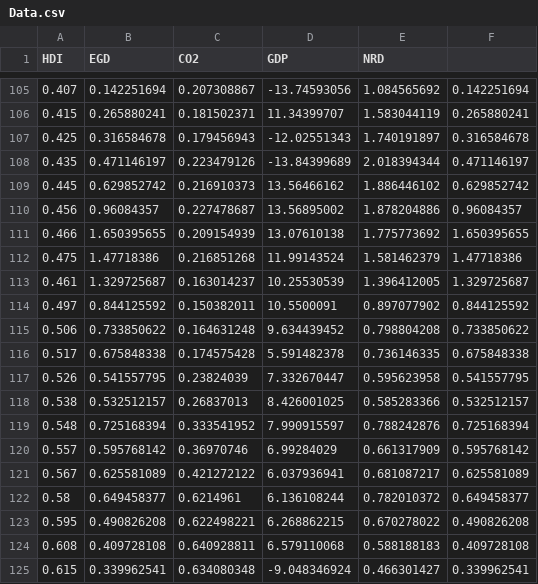
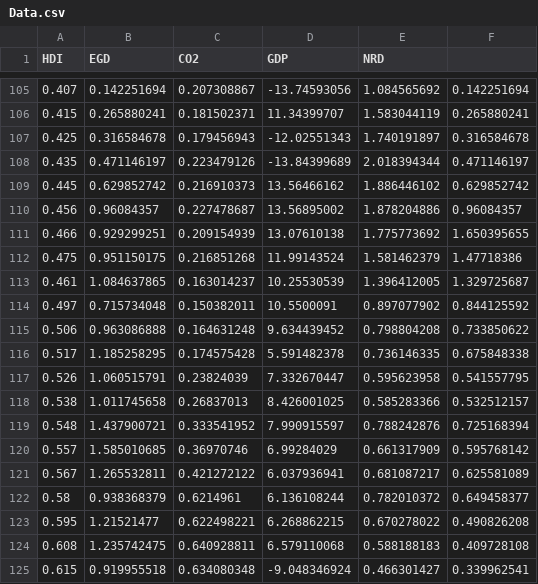
Before and after one commit to hoaingocnguyen12/Econometrcs, a CSV file: Data.csv, drawn as a sheet; only a part is shown, gaps mark what is left out; the diff covers the shown part only.

Commit message:
Update Data.csv

```diff
--- a/Data.csv
+++ b/Data.csv
@@ -110,16 +110,16 @@ HDI,EGD,CO2,GDP,NRD,
 0.456,0.96084357,0.227478687,13.56895002,1.878204886,0.96084357
-0.466,1.650395655,0.209154939,13.07610138,1.775773692,1.650395655
-0.475,1.47718386,0.216851268,11.99143524,1.581462379,1.47718386
-0.461,1.329725687,0.163014237,10.25530539,1.396412005,1.329725687
-0.497,0.844125592,0.150382011,10.5500091,0.897077902,0.844125592
-0.506,0.733850622,0.164631248,9.634439452,0.798804208,0.733850622
-0.517,0.675848338,0.174575428,5.591482378,0.736146335,0.675848338
-0.526,0.541557795,0.23824039,7.332670447,0.595623958,0.541557795
-0.538,0.532512157,0.26837013,8.426001025,0.585283366,0.532512157
-0.548,0.725168394,0.333541952,7.990915597,0.788242876,0.725168394
-0.557,0.595768142,0.36970746,6.99284029,0.661317909,0.595768142
-0.567,0.625581089,0.421272122,6.037936941,0.681087217,0.625581089
-0.58,0.649458377,0.6214961,6.136108244,0.782010372,0.649458377
-0.595,0.490826208,0.622498221,6.268862215,0.670278022,0.490826208
-0.608,0.409728108,0.640928811,6.579110068,0.588188183,0.409728108
-0.615,0.339962541,0.634080348,-9.048346924,0.466301427,0.339962541
+0.466,0.929299251,0.209154939,13.07610138,1.775773692,1.650395655
+0.475,0.951150175,0.216851268,11.99143524,1.581462379,1.47718386
+0.461,1.084637865,0.163014237,10.25530539,1.396412005,1.329725687
+0.497,0.715734048,0.150382011,10.5500091,0.897077902,0.844125592
+0.506,0.963086888,0.164631248,9.634439452,0.798804208,0.733850622
+0.517,1.185258295,0.174575428,5.591482378,0.736146335,0.675848338
+0.526,1.060515791,0.23824039,7.332670447,0.595623958,0.541557795
+0.538,1.011745658,0.26837013,8.426001025,0.585283366,0.532512157
+0.548,1.437900721,0.333541952,7.990915597,0.788242876,0.725168394
+0.557,1.585010685,0.36970746,6.99284029,0.661317909,0.595768142
+0.567,1.265532811,0.421272122,6.037936941,0.681087217,0.625581089
+0.58,0.938368379,0.6214961,6.136108244,0.782010372,0.649458377
+0.595,1.21521477,0.622498221,6.268862215,0.670278022,0.490826208
+0.608,1.235742475,0.640928811,6.579110068,0.588188183,0.409728108
+0.615,0.919955518,0.634080348,-9.048346924,0.466301427,0.339962541
```
Also changed, not shown: 12 edited cells elsewhere in this file.
